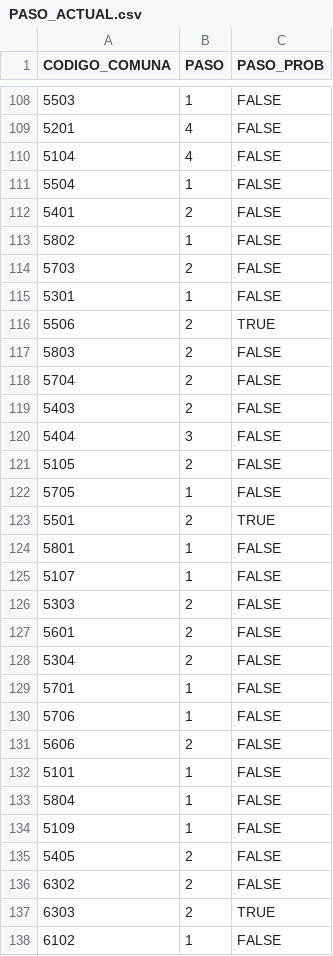
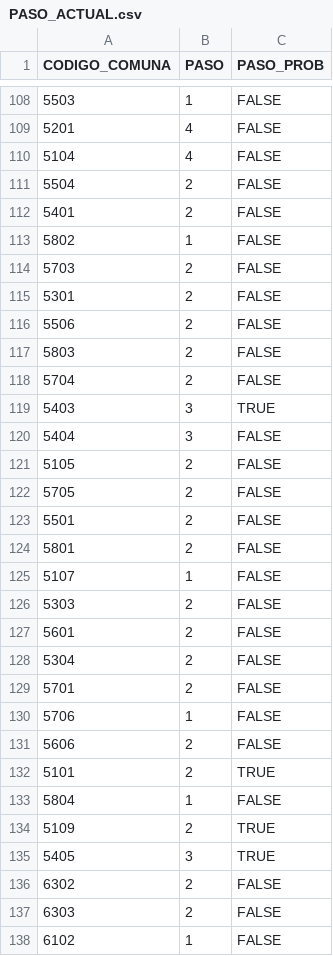
Before and after one commit to fjcedeno/covid-19, a CSV file: data_procesada/PASO_ACTUAL.csv, drawn as a sheet; only a part is shown, gaps mark what is left out; the diff covers the shown part only.

```diff
--- a/data_procesada/PASO_ACTUAL.csv
+++ b/data_procesada/PASO_ACTUAL.csv
@@ -110,3 +110,3 @@ CODIGO_COMUNA;PASO;PASO_PROB
 5104;4;FALSE
-5504;1;FALSE
+5504;2;FALSE
 5401;2;FALSE
@@ -114,12 +114,12 @@ CODIGO_COMUNA;PASO;PASO_PROB
 5703;2;FALSE
-5301;1;FALSE
-5506;2;TRUE
+5301;2;FALSE
+5506;2;FALSE
 5803;2;FALSE
 5704;2;FALSE
-5403;2;FALSE
+5403;3;TRUE
 5404;3;FALSE
 5105;2;FALSE
-5705;1;FALSE
-5501;2;TRUE
-5801;1;FALSE
+5705;2;FALSE
+5501;2;FALSE
+5801;2;FALSE
 5107;1;FALSE
@@ -128,11 +128,11 @@ CODIGO_COMUNA;PASO;PASO_PROB
 5304;2;FALSE
-5701;1;FALSE
+5701;2;FALSE
 5706;1;FALSE
 5606;2;FALSE
-5101;1;FALSE
+5101;2;TRUE
 5804;1;FALSE
-5109;1;FALSE
-5405;2;FALSE
+5109;2;TRUE
+5405;3;TRUE
 6302;2;FALSE
-6303;2;TRUE
+6303;2;FALSE
 6102;1;FALSE
```
Also changed, not shown: 124 edited cells elsewhere in this file, data_procesada/COVID_CASOS_POSITIVIDAD.csv, data_procesada/UCI_NACIONAL.csv, 4 other files.
